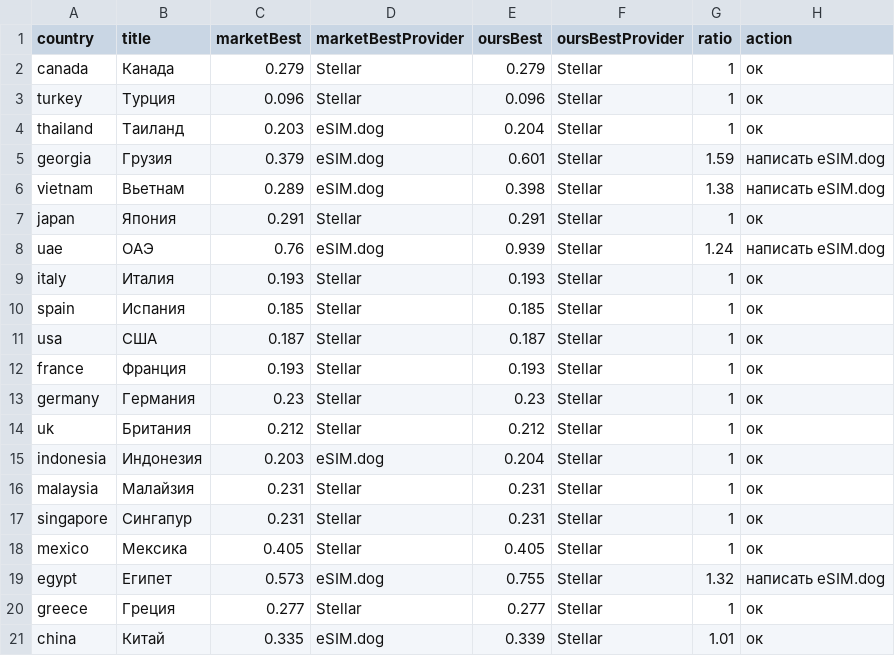
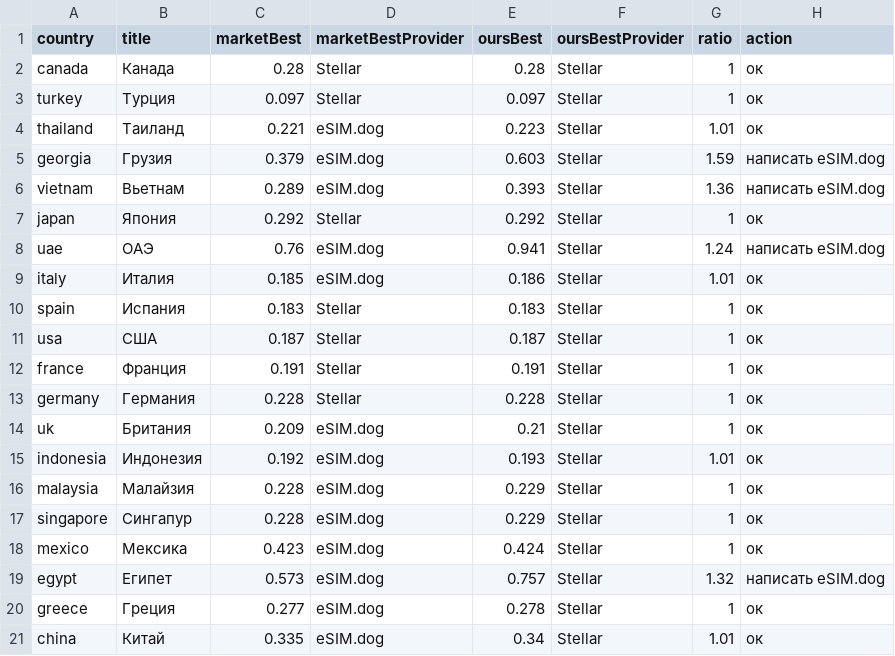
Before and after one commit to s11158/esim, a CSV file: data/market-gaps.csv, drawn as a sheet.

```diff
--- a/data/market-gaps.csv
+++ b/data/market-gaps.csv
@@ -1,21 +1,21 @@
 country,title,marketBest,marketBestProvider,oursBest,oursBestProvider,ratio,action
-"canada","Канада","0.279","Stellar","0.279","Stellar","1","ок"
-"turkey","Турция","0.096","Stellar","0.096","Stellar","1","ок"
-"thailand","Таиланд","0.203","eSIM.dog","0.204","Stellar","1","ок"
-"georgia","Грузия","0.379","eSIM.dog","0.601","Stellar","1.59","написать eSIM.dog"
-"vietnam","Вьетнам","0.289","eSIM.dog","0.398","Stellar","1.38","написать eSIM.dog"
-"japan","Япония","0.291","Stellar","0.291","Stellar","1","ок"
-"uae","ОАЭ","0.76","eSIM.dog","0.939","Stellar","1.24","написать eSIM.dog"
-"italy","Италия","0.193","Stellar","0.193","Stellar","1","ок"
-"spain","Испания","0.185","Stellar","0.185","Stellar","1","ок"
+"canada","Канада","0.28","Stellar","0.28","Stellar","1","ок"
+"turkey","Турция","0.097","Stellar","0.097","Stellar","1","ок"
+"thailand","Таиланд","0.221","eSIM.dog","0.223","Stellar","1.01","ок"
+"georgia","Грузия","0.379","eSIM.dog","0.603","Stellar","1.59","написать eSIM.dog"
+"vietnam","Вьетнам","0.289","eSIM.dog","0.393","Stellar","1.36","написать eSIM.dog"
+"japan","Япония","0.292","Stellar","0.292","Stellar","1","ок"
+"uae","ОАЭ","0.76","eSIM.dog","0.941","Stellar","1.24","написать eSIM.dog"
+"italy","Италия","0.185","eSIM.dog","0.186","Stellar","1.01","ок"
+"spain","Испания","0.183","Stellar","0.183","Stellar","1","ок"
 "usa","США","0.187","Stellar","0.187","Stellar","1","ок"
-"france","Франция","0.193","Stellar","0.193","Stellar","1","ок"
-"germany","Германия","0.23","Stellar","0.23","Stellar","1","ок"
-"uk","Британия","0.212","Stellar","0.212","Stellar","1","ок"
-"indonesia","Индонезия","0.203","eSIM.dog","0.204","Stellar","1","ок"
-"malaysia","Малайзия","0.231","Stellar","0.231","Stellar","1","ок"
-"singapore","Сингапур","0.231","Stellar","0.231","Stellar","1","ок"
-"mexico","Мексика","0.405","Stellar","0.405","Stellar","1","ок"
-"egypt","Египет","0.573","eSIM.dog","0.755","Stellar","1.32","написать eSIM.dog"
-"greece","Греция","0.277","Stellar","0.277","Stellar","1","ок"
-"china","Китай","0.335","eSIM.dog","0.339","Stellar","1.01","ок"
+"france","Франция","0.191","Stellar","0.191","Stellar","1","ок"
+"germany","Германия","0.228","Stellar","0.228","Stellar","1","ок"
+"uk","Британия","0.209","eSIM.dog","0.21","Stellar","1","ок"
+"indonesia","Индонезия","0.192","eSIM.dog","0.193","Stellar","1.01","ок"
+"malaysia","Малайзия","0.228","eSIM.dog","0.229","Stellar","1","ок"
+"singapore","Сингапур","0.228","eSIM.dog","0.229","Stellar","1","ок"
+"mexico","Мексика","0.423","eSIM.dog","0.424","Stellar","1","ок"
+"egypt","Египет","0.573","eSIM.dog","0.757","Stellar","1.32","написать eSIM.dog"
+"greece","Греция","0.277","eSIM.dog","0.278","Stellar","1","ок"
+"china","Китай","0.335","eSIM.dog","0.34","Stellar","1.01","ок"
```
Also changed, not shown: data/esimdb-market.csv, data/esimdog-benchmark-10gb-30d.csv, 3 other files.
